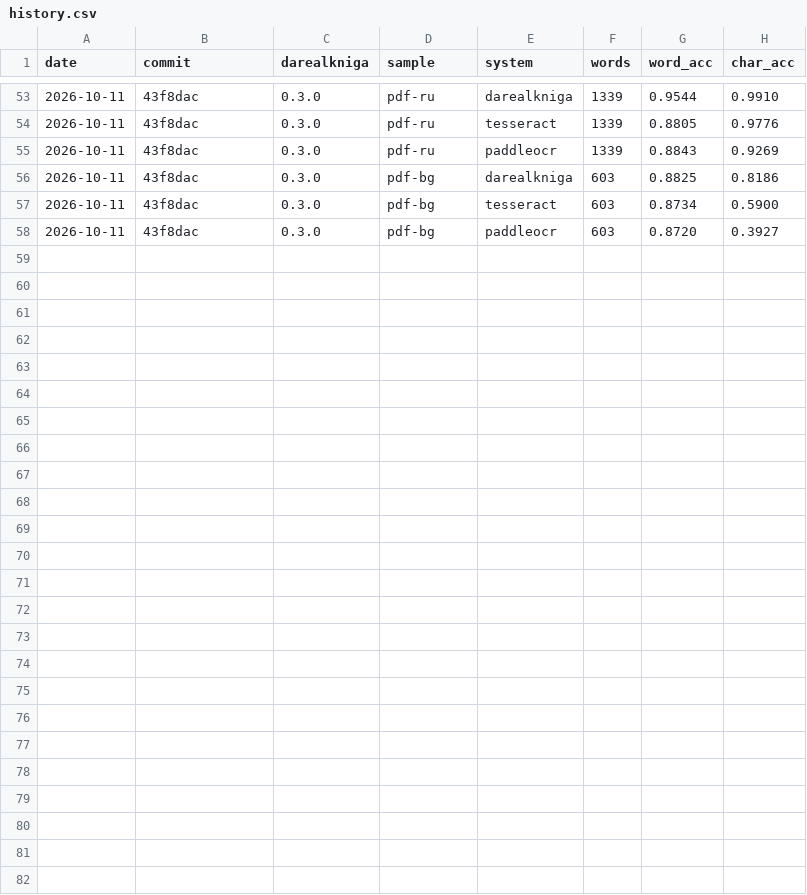
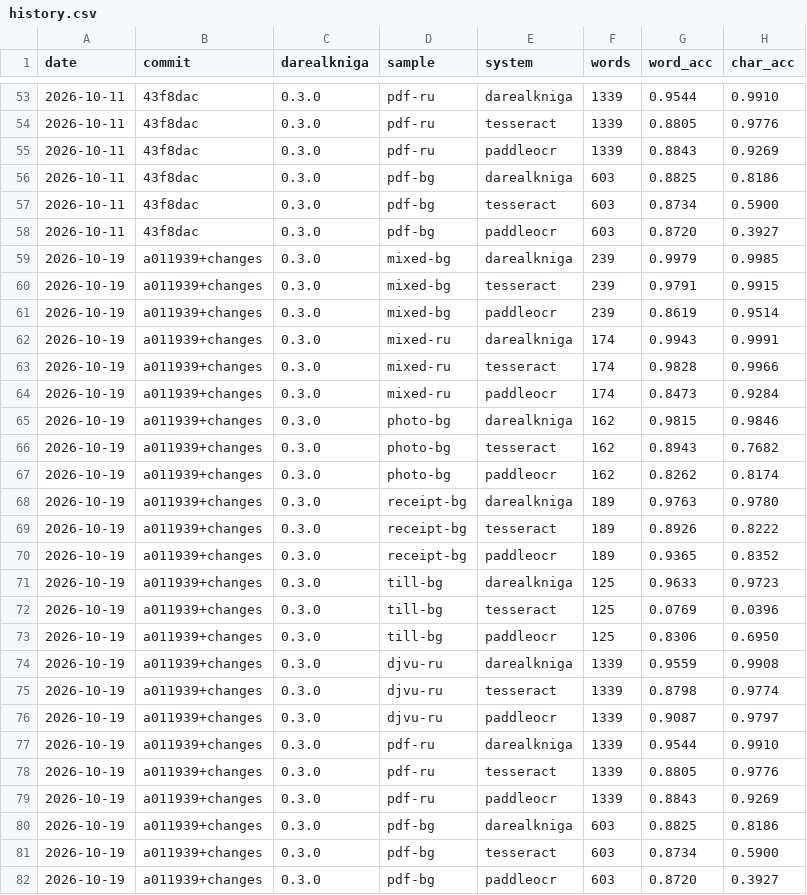
Before and after one commit to EdgarBarrantes/daRealKniga, a CSV file: benchmarks/history.csv, drawn as a sheet; only a part is shown, gaps mark what is left out.

Commit message:
Receipt profile: faint lines kept, rows as the page's lines, a till receipt in the suite
- Lower PaddleOCR detector thresholds for receipts (0.2 / 0.45 instead of 0.3 / 0.6): faint
  thermal-print lines (addresses, item rows) are no longer dropped. Tunable for trials with
  DAREALKNIGA_PADDLE_DET_THRESH / _BOX.
- The printed rows, with the receipt fixes, are the page's lines, so the PDF text layer reads
  like the .txt.
- БР before "× price" read as 5P or 6P is put right.
- Accuracy suite: till-bg, a synthetic phone photo of a thermal till receipt (faint dotty
  print, double-height total, crumpled, tilted). daRealKniga 96.3% words, 97.2% characters,
  every number, every row; plain PaddleOCR 83.1%, Tesseract 7.7%. Other samples unchanged.

```diff
--- a/benchmarks/history.csv
+++ b/benchmarks/history.csv
@@ -58 +58,25 @@ date,commit,darealkniga,sample,system,words,word_acc,char_acc
 2026-10-11,43f8dac,0.3.0,pdf-bg,paddleocr,603,0.8720,0.3927
+2026-10-19,a011939+changes,0.3.0,mixed-bg,darealkniga,239,0.9979,0.9985
+2026-10-19,a011939+changes,0.3.0,mixed-bg,tesseract,239,0.9791,0.9915
+2026-10-19,a011939+changes,0.3.0,mixed-bg,paddleocr,239,0.8619,0.9514
+2026-10-19,a011939+changes,0.3.0,mixed-ru,darealkniga,174,0.9943,0.9991
+2026-10-19,a011939+changes,0.3.0,mixed-ru,tesseract,174,0.9828,0.9966
+2026-10-19,a011939+changes,0.3.0,mixed-ru,paddleocr,174,0.8473,0.9284
+2026-10-19,a011939+changes,0.3.0,photo-bg,darealkniga,162,0.9815,0.9846
+2026-10-19,a011939+changes,0.3.0,photo-bg,tesseract,162,0.8943,0.7682
+2026-10-19,a011939+changes,0.3.0,photo-bg,paddleocr,162,0.8262,0.8174
+2026-10-19,a011939+changes,0.3.0,receipt-bg,darealkniga,189,0.9763,0.9780
+2026-10-19,a011939+changes,0.3.0,receipt-bg,tesseract,189,0.8926,0.8222
+2026-10-19,a011939+changes,0.3.0,receipt-bg,paddleocr,189,0.9365,0.8352
+2026-10-19,a011939+changes,0.3.0,till-bg,darealkniga,125,0.9633,0.9723
+2026-10-19,a011939+changes,0.3.0,till-bg,tesseract,125,0.0769,0.0396
+2026-10-19,a011939+changes,0.3.0,till-bg,paddleocr,125,0.8306,0.6950
+2026-10-19,a011939+changes,0.3.0,djvu-ru,darealkniga,1339,0.9559,0.9908
+2026-10-19,a011939+changes,0.3.0,djvu-ru,tesseract,1339,0.8798,0.9774
+2026-10-19,a011939+changes,0.3.0,djvu-ru,paddleocr,1339,0.9087,0.9797
+2026-10-19,a011939+changes,0.3.0,pdf-ru,darealkniga,1339,0.9544,0.9910
+2026-10-19,a011939+changes,0.3.0,pdf-ru,tesseract,1339,0.8805,0.9776
+2026-10-19,a011939+changes,0.3.0,pdf-ru,paddleocr,1339,0.8843,0.9269
+2026-10-19,a011939+changes,0.3.0,pdf-bg,darealkniga,603,0.8825,0.8186
+2026-10-19,a011939+changes,0.3.0,pdf-bg,tesseract,603,0.8734,0.5900
+2026-10-19,a011939+changes,0.3.0,pdf-bg,paddleocr,603,0.8720,0.3927
```
Also changed, not shown: 18 other files.
